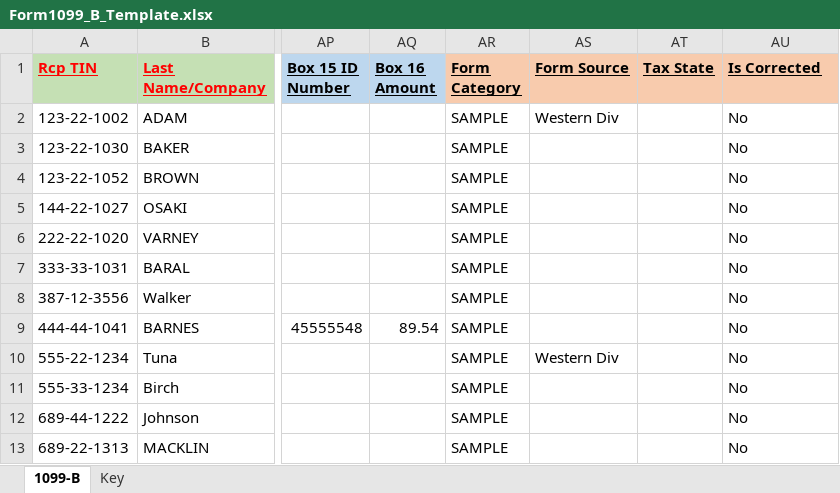
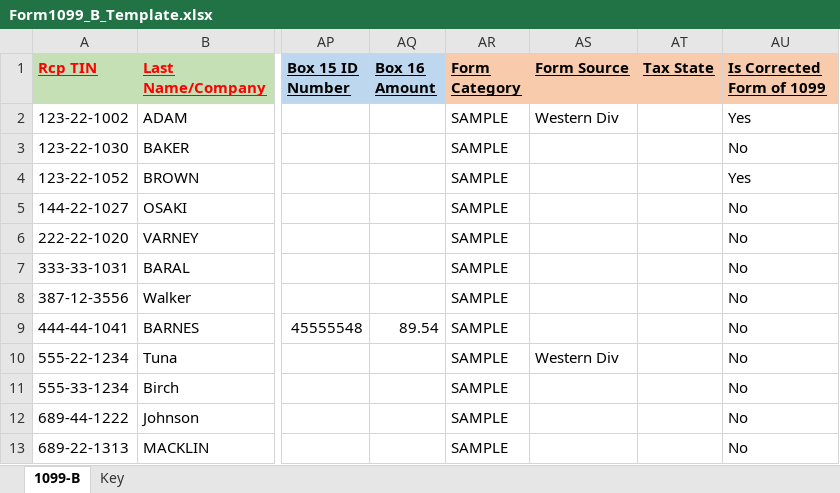
Before and after one commit to evolvedtax/EvoTaxPortal, an Excel workbook: EvoTax.1099/wwwroot/Templates/Form1099_B_Template.xlsx, sheet 1099-B, drawn as a sheet; only a part is shown, gaps mark what is left out; values as stored, in another font and other column widths than the file's, no borders; the diff names each change by its address in the sheet, - before the commit and + after, or states it on an @@ line.

```diff
--- a/EvoTax.1099/wwwroot/Templates/Form1099_B_Template.xlsx (sheet 1099-B)
+++ b/EvoTax.1099/wwwroot/Templates/Form1099_B_Template.xlsx (sheet 1099-B)
-AU1: Is Corrected
+AU1: Is Corrected Form of 1099
-AU2 (Is Corrected Form of 1099): No
+AU2 (Is Corrected Form of 1099): Yes
-AU4 (Is Corrected Form of 1099): No
+AU4 (Is Corrected Form of 1099): Yes
```
Also changed, not shown: 29 other files.
